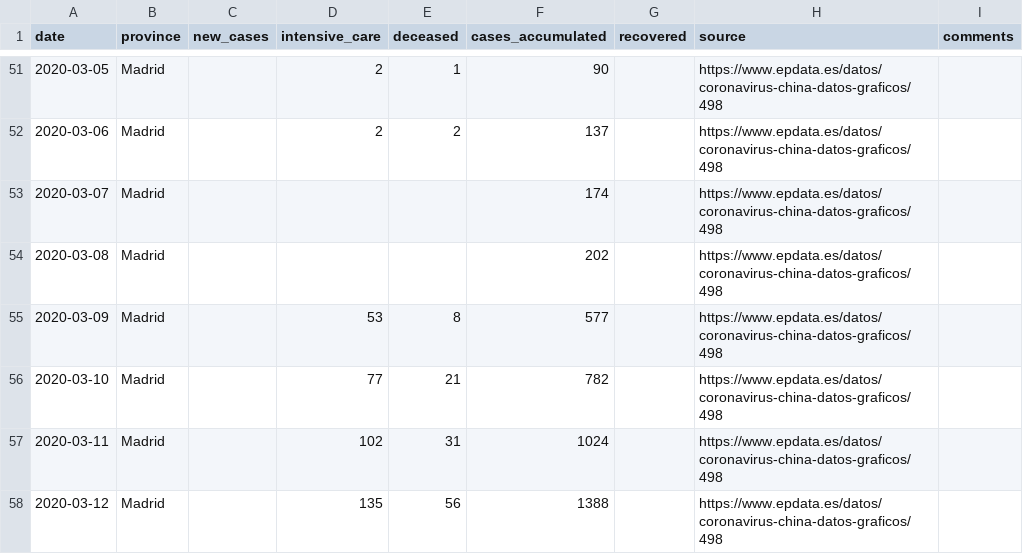
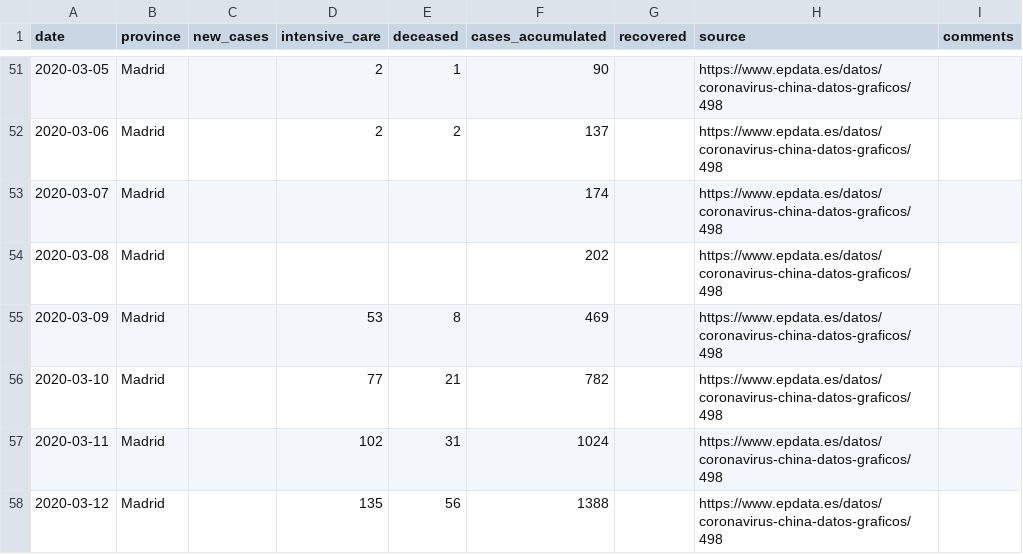
Before and after one commit to numeroteca/covid19, a CSV file: data/original/spain/covid19_spain_provincias.csv, drawn as a sheet; only a part is shown, gaps mark what is left out; the diff covers the shown part only.

```diff
--- a/data/original/spain/covid19_spain_provincias.csv
+++ b/data/original/spain/covid19_spain_provincias.csv
@@ -54,3 +54,3 @@ date,province,new_cases,intensive_care,deceased,cases_accumulated,recovered,sour
 2020-03-08,Madrid,,,,202,,https://www.epdata.es/datos/coronavirus-china-datos-graficos/498,
-2020-03-09,Madrid,,53,8,577,,https://www.epdata.es/datos/coronavirus-china-datos-graficos/498,
+2020-03-09,Madrid,,53,8,469,,https://www.epdata.es/datos/coronavirus-china-datos-graficos/498,
 2020-03-10,Madrid,,77,21,782,,https://www.epdata.es/datos/coronavirus-china-datos-graficos/498,
```
Also changed, not shown: 20 added rows and 2 edited cells elsewhere in this file, 5 other files.
